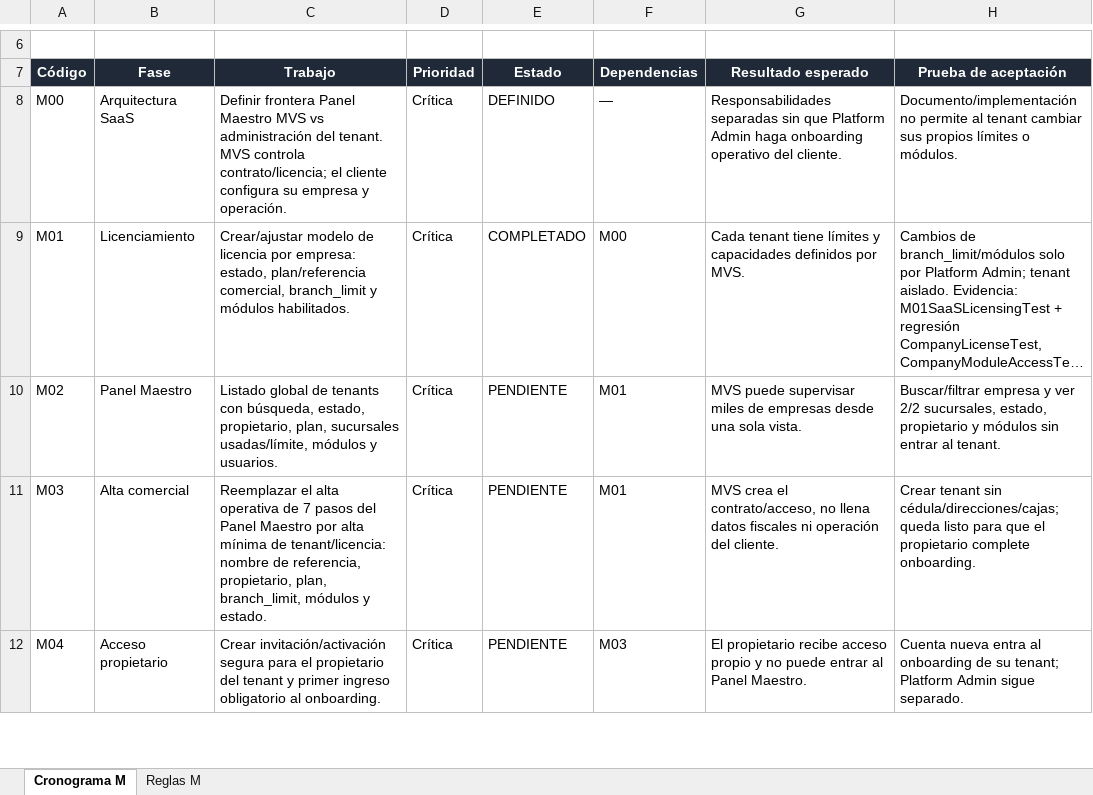
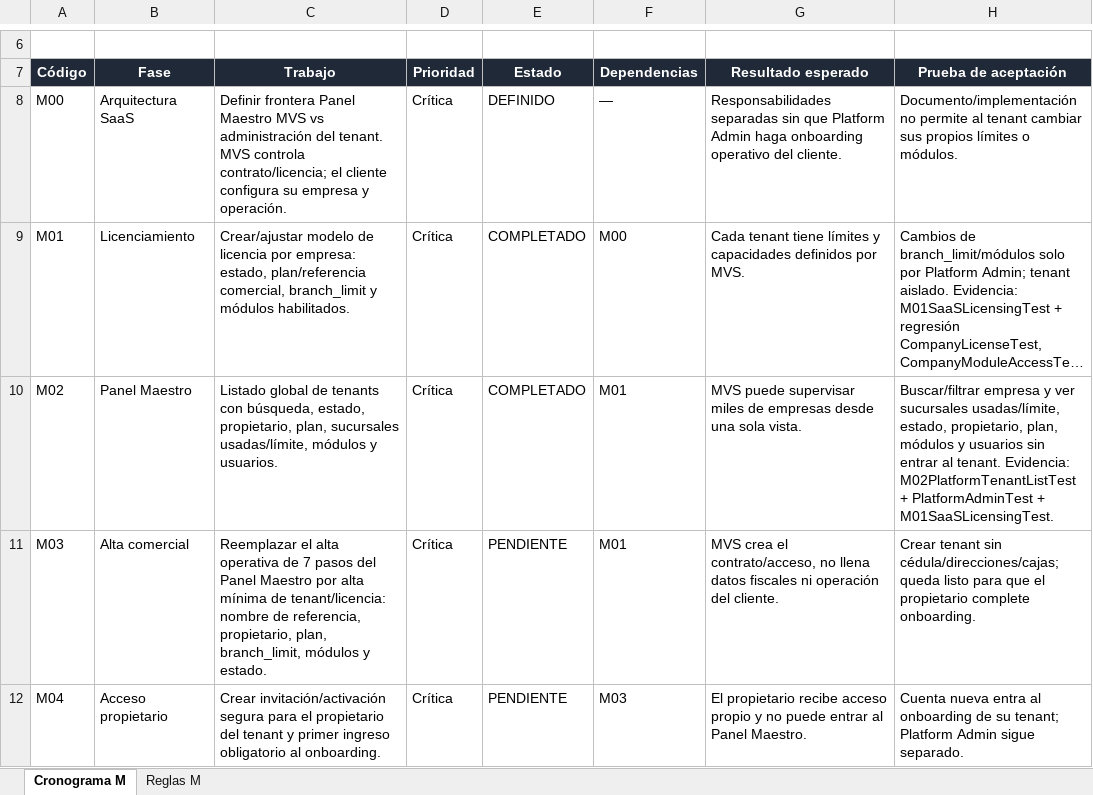
Before and after one commit to hgwcr1-sketch/mvs-commerce, an Excel workbook: docs/Cronograma_M_Panel_Maestro_MVS_Commerce.xlsx, sheet Cronograma M, drawn as a sheet; only a part is shown, gaps mark what is left out; long unchanged cells end in …; values as stored, in another font and other column widths than the file's, no borders; table styles not drawn; the diff names each change by its address in the sheet, - before the commit and + after, or states it on an @@ line.

Commit message:
feat: completar listado de tenants M02

```diff
--- a/docs/Cronograma_M_Panel_Maestro_MVS_Commerce.xlsx (sheet Cronograma M)
+++ b/docs/Cronograma_M_Panel_Maestro_MVS_Commerce.xlsx (sheet Cronograma M)
-E10 (Estado): PENDIENTE
+E10 (Estado): COMPLETADO
-H10 (Prueba de aceptación): …y ver 2/2 sucursales, estado, propietario y módulos sin entrar al tenant.
+H10 (Prueba de aceptación): …y ver sucursales usadas/límite, estado, propietario, plan, módulos y usuarios sin entrar al tenant. Evidencia: M02PlatformTenantListTest + PlatformAdminTest + M01SaaSLicensingTest.
```
Also changed, not shown: 5 other files.
